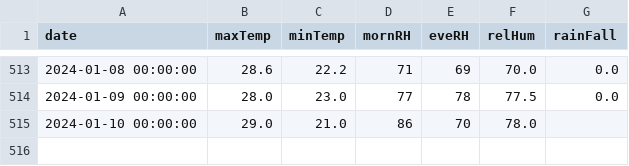
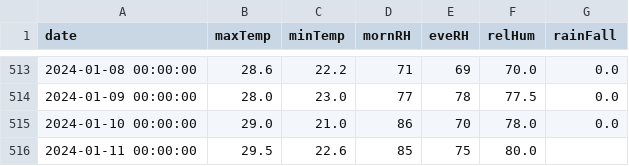
Before and after one commit to kaustuvchatterjee/vskp, a CSV file: vskp_data.csv, drawn as a sheet; only a part is shown, gaps mark what is left out.

```diff
--- a/vskp_data.csv
+++ b/vskp_data.csv
@@ -514,2 +514,3 @@ date,maxTemp,minTemp,mornRH,eveRH,relHum,rainFall
 2024-01-09 00:00:00,28.0,23.0,77,78,77.5,0.0
-2024-01-10 00:00:00,29.0,21.0,86,70,78.0,
+2024-01-10 00:00:00,29.0,21.0,86,70,78.0,0.0
+2024-01-11 00:00:00,29.5,22.6,85,75,80.0,
```
